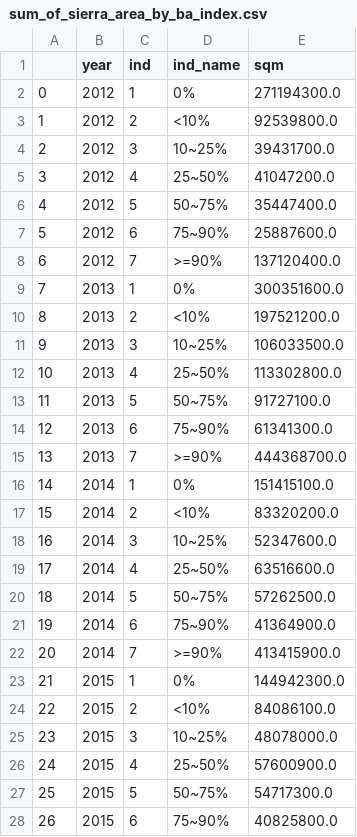
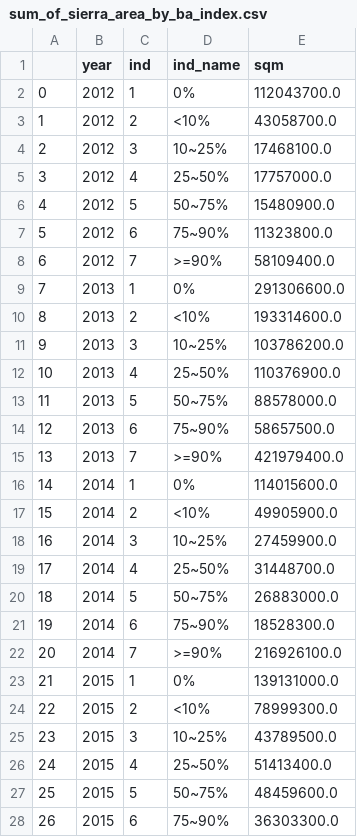
Before and after one commit to datadesk/burn-index-analysis, a CSV file: output/sum_of_sierra_area_by_ba_index.csv, drawn as a sheet; only a part is shown; the diff covers the shown part only.

```diff
--- a/output/sum_of_sierra_area_by_ba_index.csv
+++ b/output/sum_of_sierra_area_by_ba_index.csv
@@ -1,28 +1,28 @@
 ,year,ind,ind_name,sqm
-0,2012,1,0%,271194300.0
-1,2012,2,<10%,92539800.0
-2,2012,3,10~25%,39431700.0
-3,2012,4,25~50%,41047200.0
-4,2012,5,50~75%,35447400.0
-5,2012,6,75~90%,25887600.0
-6,2012,7,>=90%,137120400.0
-7,2013,1,0%,300351600.0
-8,2013,2,<10%,197521200.0
-9,2013,3,10~25%,106033500.0
-10,2013,4,25~50%,113302800.0
-11,2013,5,50~75%,91727100.0
-12,2013,6,75~90%,61341300.0
-13,2013,7,>=90%,444368700.0
-14,2014,1,0%,151415100.0
-15,2014,2,<10%,83320200.0
-16,2014,3,10~25%,52347600.0
-17,2014,4,25~50%,63516600.0
-18,2014,5,50~75%,57262500.0
-19,2014,6,75~90%,41364900.0
-20,2014,7,>=90%,413415900.0
-21,2015,1,0%,144942300.0
-22,2015,2,<10%,84086100.0
-23,2015,3,10~25%,48078000.0
-24,2015,4,25~50%,57600900.0
-25,2015,5,50~75%,54717300.0
-26,2015,6,75~90%,40825800.0
+0,2012,1,0%,112043700.0
+1,2012,2,<10%,43058700.0
+2,2012,3,10~25%,17468100.0
+3,2012,4,25~50%,17757000.0
+4,2012,5,50~75%,15480900.0
+5,2012,6,75~90%,11323800.0
+6,2012,7,>=90%,58109400.0
+7,2013,1,0%,291306600.0
+8,2013,2,<10%,193314600.0
+9,2013,3,10~25%,103786200.0
+10,2013,4,25~50%,110376900.0
+11,2013,5,50~75%,88578000.0
+12,2013,6,75~90%,58657500.0
+13,2013,7,>=90%,421979400.0
+14,2014,1,0%,114015600.0
+15,2014,2,<10%,49905900.0
+16,2014,3,10~25%,27459900.0
+17,2014,4,25~50%,31448700.0
+18,2014,5,50~75%,26883000.0
+19,2014,6,75~90%,18528300.0
+20,2014,7,>=90%,216926100.0
+21,2015,1,0%,139131000.0
+22,2015,2,<10%,78999300.0
+23,2015,3,10~25%,43789500.0
+24,2015,4,25~50%,51413400.0
+25,2015,5,50~75%,48459600.0
+26,2015,6,75~90%,36303300.0
```
Also changed, not shown: 43 edited cells elsewhere in this file, output/sum_of_sierra_area_by_cc_index.csv, 12 other files.
